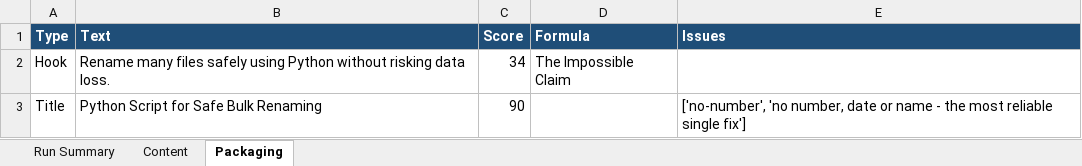
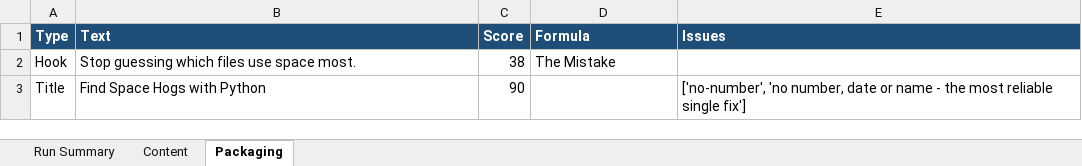
Before and after one commit to amalraj020-a11y/automated-YT-operations, an Excel workbook: reports/latest/amala-operations.xlsx, sheet Packaging, drawn as a sheet; values as stored, in another font and other column widths than the file's, no borders; the diff names each change by its address in the sheet, - before the commit and + after, or states it on an @@ line.

```diff
--- a/reports/latest/amala-operations.xlsx (sheet Packaging)
+++ b/reports/latest/amala-operations.xlsx (sheet Packaging)
-B2 (Text): Rename many files safely using Python without risking data loss.
+B2 (Text): Stop guessing which files use space most.
-C2 (Score): 34
+C2 (Score): 38
-D2 (Formula): The Impossible Claim
+D2 (Formula): The Mistake
-B3 (Text): Python Script for Safe Bulk Renaming
+B3 (Text): Find Space Hogs with Python
```
Also changed, not shown: sheet Run Summary, sheet Content.
